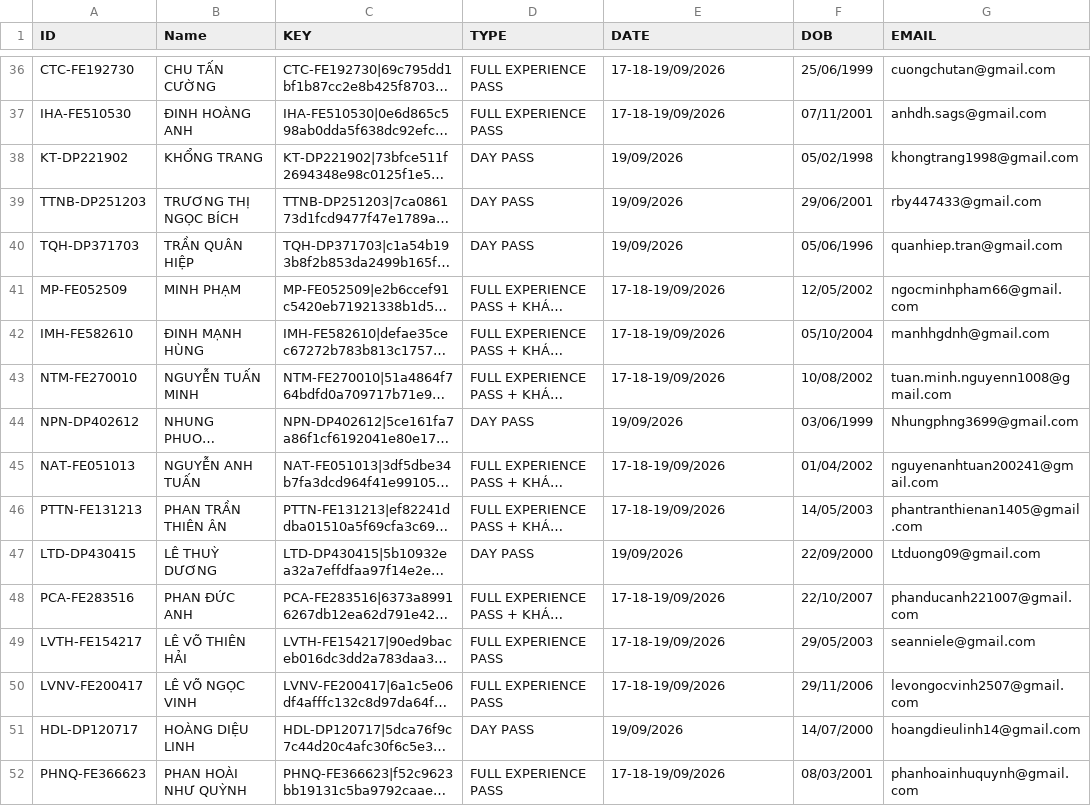
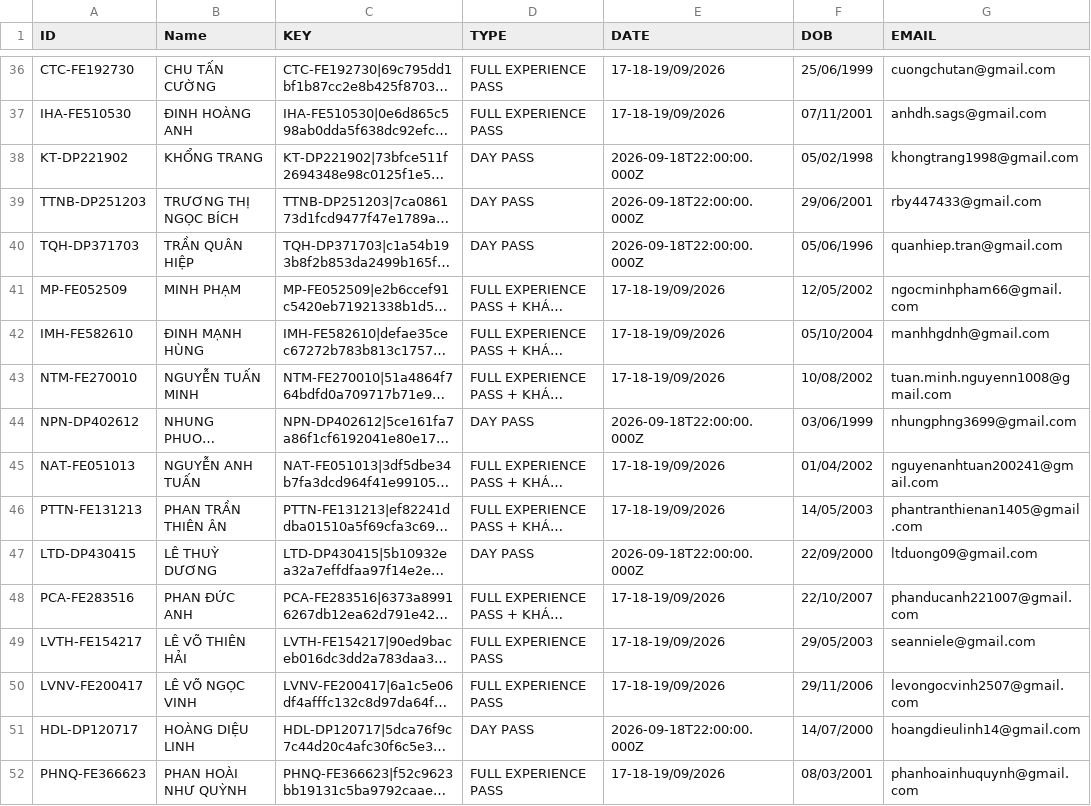
Before and after one commit to tomreal180/TicketGenerator-Backend, a CSV file: Key.csv, drawn as a sheet; only a part is shown, gaps mark what is left out; long unchanged cells end in …; the diff covers the shown part only; the diff names each change by its address in the sheet, - before the commit and + after, or states it on an @@ line.

```diff
--- a/Key.csv
+++ b/Key.csv
-E38:E40 (DATE): 19/09/2026
+E38:E40 (DATE): 2026-09-18T22:00:00.000Z
-E44 (DATE): 19/09/2026
+E44 (DATE): 2026-09-18T22:00:00.000Z
-G44 (EMAIL): Nhungphng3699@gmail.com
+G44 (EMAIL): nhungphng3699@gmail.com
-E47 (DATE): 19/09/2026
+E47 (DATE): 2026-09-18T22:00:00.000Z
-G47 (EMAIL): Ltduong09@gmail.com
+G47 (EMAIL): ltduong09@gmail.com
-E51 (DATE): 19/09/2026
+E51 (DATE): 2026-09-18T22:00:00.000Z
```
Also changed, not shown: 23 edited cells elsewhere in this file, 2 other files.
